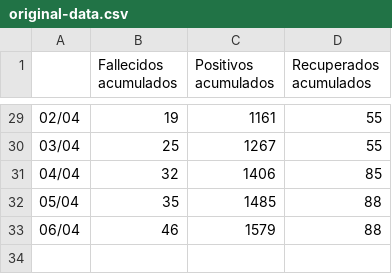
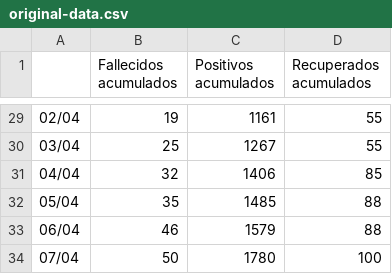
Before and after one commit to agastalver/sir-covid-19-colombia, a CSV file: data/original-data.csv, drawn as a sheet; only a part is shown, gaps mark what is left out.

```diff
--- a/data/original-data.csv
+++ b/data/original-data.csv
@@ -33 +33,2 @@
 06/04,46,1579,88
+07/04,50,1780,100
```
Also changed, not shown: data/generated-cases.csv, data/generated-sir.csv, 11 other files.
